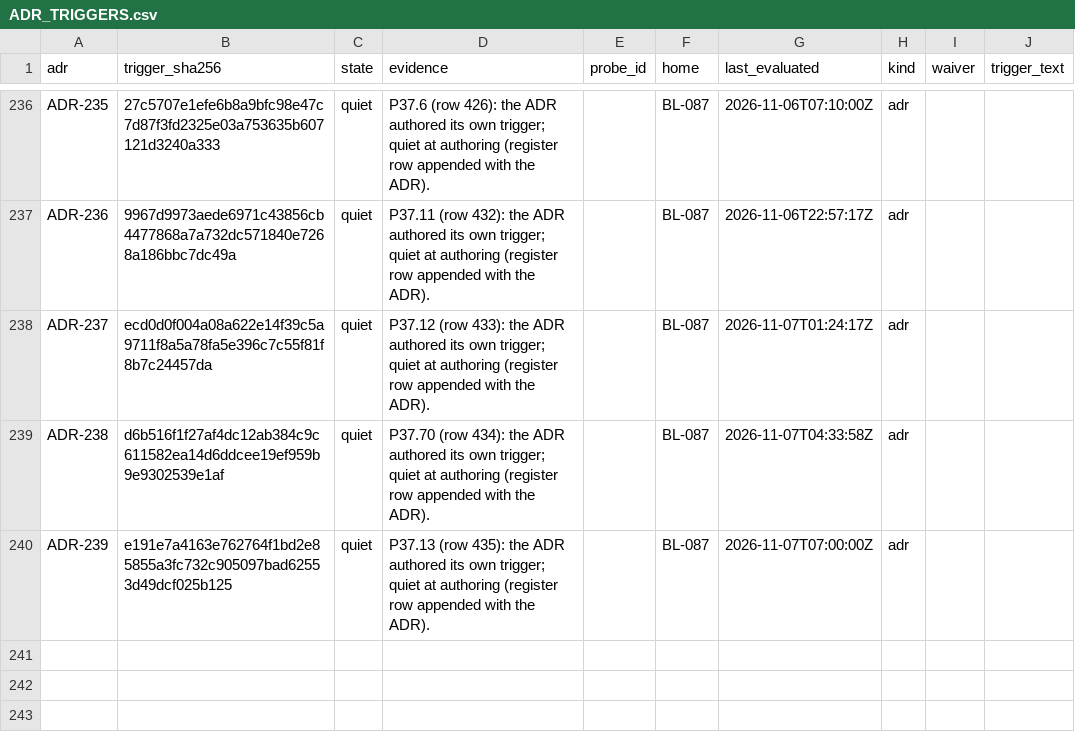
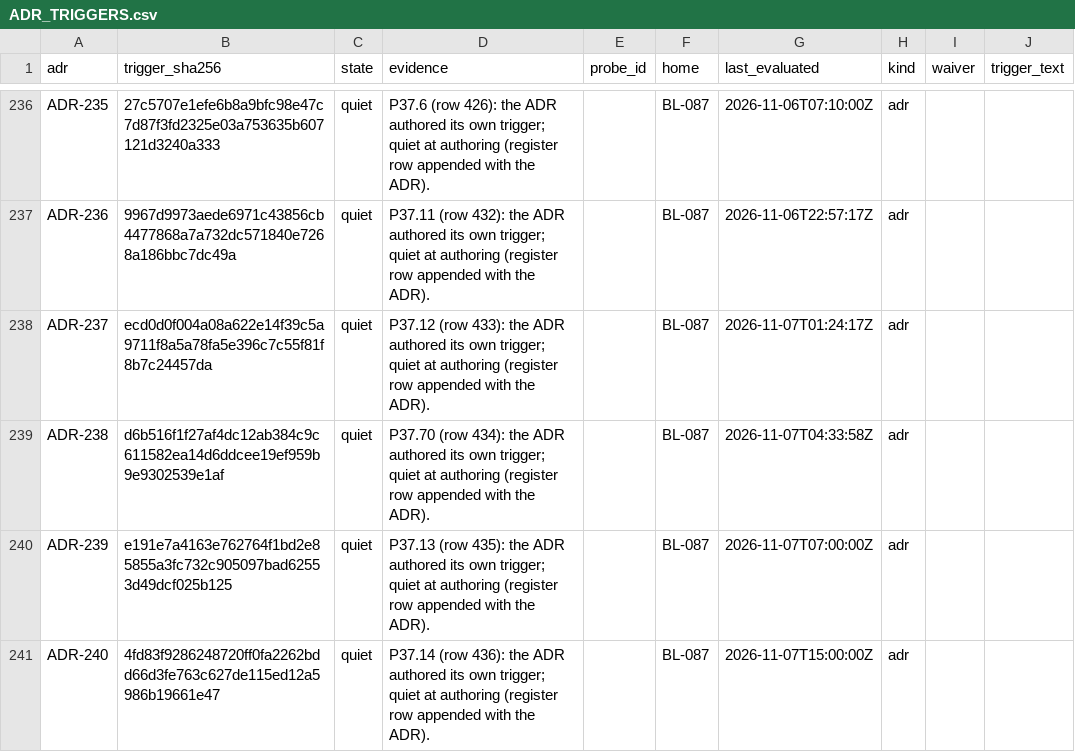
Before and after one commit to SteveVitali/Eleutheria, a CSV file: docs/build/reports/adr_triggers/ADR_TRIGGERS.csv, drawn as a sheet; only a part is shown, gaps mark what is left out; the diff names each change by its address in the sheet, - before the commit and + after, or states it on an @@ line.

```diff
--- a/docs/build/reports/adr_triggers/ADR_TRIGGERS.csv
+++ b/docs/build/reports/adr_triggers/ADR_TRIGGERS.csv
+row 241: ADR-240 | 4fd83f9286248720ff0fa2262bdd66d3fe763c627de115ed12a5986b19661e47 | quiet | P37.14 (row 436): the ADR authored its own trigger; quiet at authoring (register row appended with the ADR). |  | BL-087 | 2026-11-07T15:00:00Z | adr
```
Also changed, not shown: docs/build/BACKLOG.csv, 21 other files.
